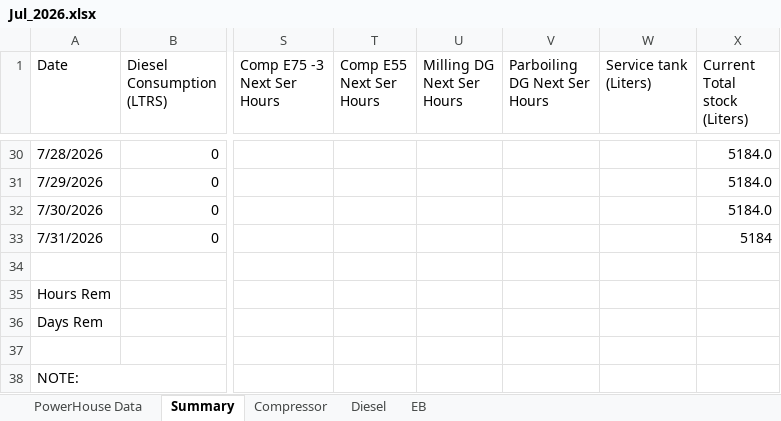
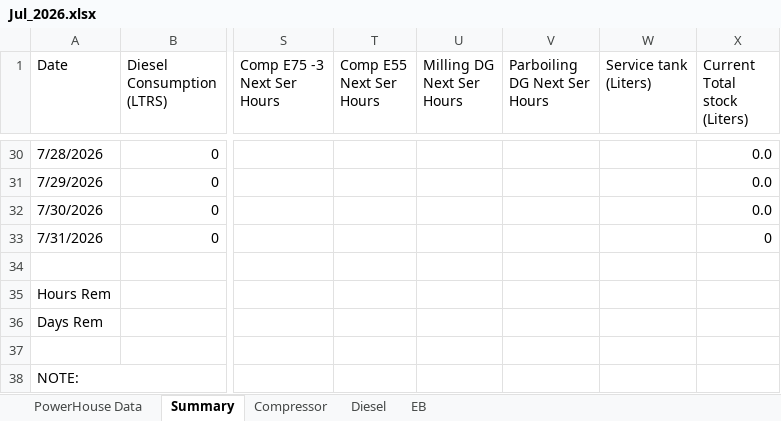
Before and after one commit to punithbtv-pixel/mis, an Excel workbook: data/Jul_2026.xlsx, sheet Summary, drawn as a sheet; only a part is shown, gaps mark what is left out; values as stored, in another font and other column widths than the file's, no cell formats; table styles not drawn; the diff covers the shown part only; the diff names each change by its address in the sheet, - before the commit and + after, or states it on an @@ line.

```diff
--- a/data/Jul_2026.xlsx (sheet Summary)
+++ b/data/Jul_2026.xlsx (sheet Summary)
-X30:X32 (Current Total stock (Liters)): 5184.0
+X30:X32 (Current Total stock (Liters)): 0.0
-X33 (Current Total stock (Liters)): 5184
+X33 (Current Total stock (Liters)): 0
```
Also changed, not shown: 47 edited cells elsewhere in this sheet, sheet Diesel, sheet PowerHouse Data, sheet EB, sheet Compressor, cell formats, formulas that keep their value, hidden cells, 7 other files.
